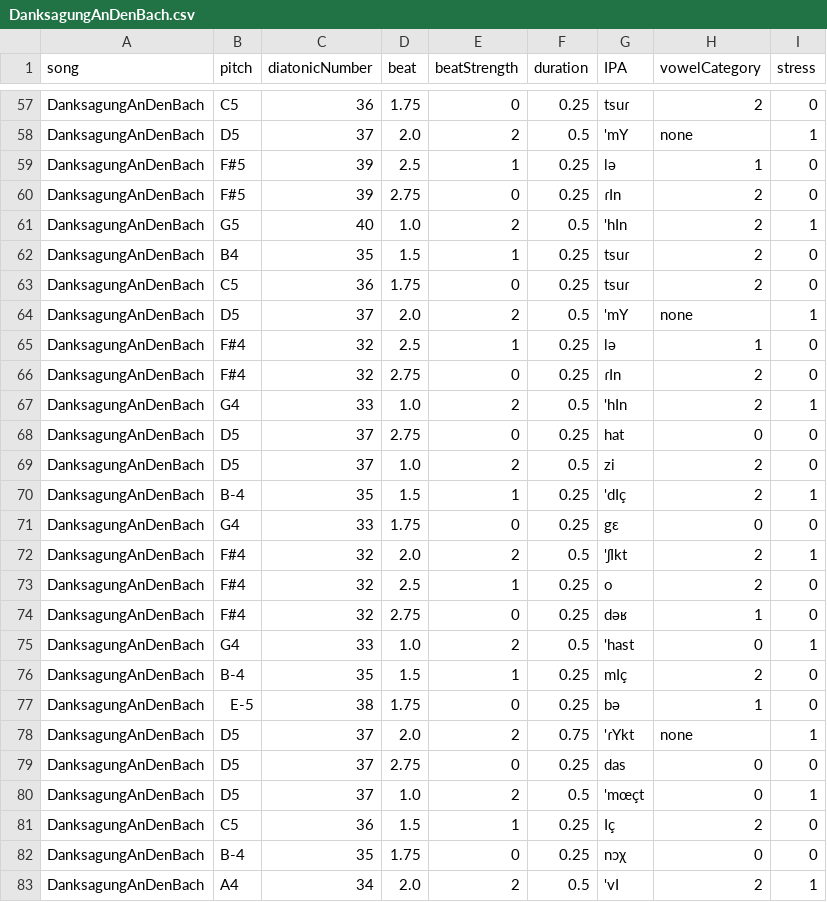
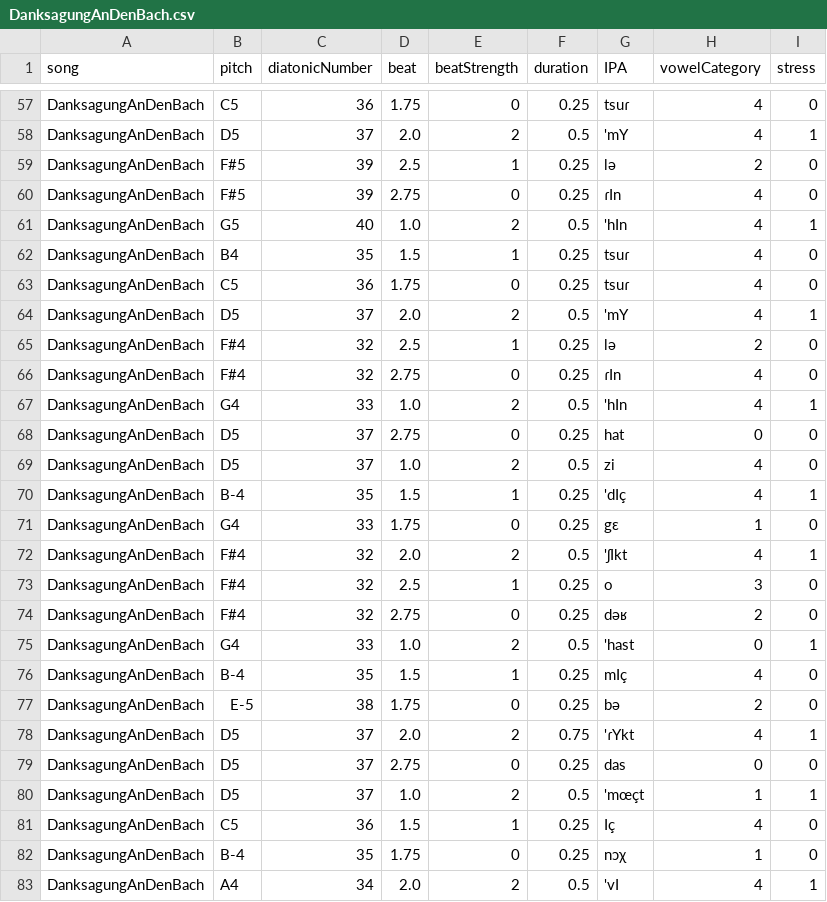
Before and after one commit to corpusmusic/liederCorpusAnalysis, a CSV file: parsedTextAndMusic/DanksagungAnDenBach.csv, drawn as a sheet; only a part is shown, gaps mark what is left out; the diff covers the shown part only; the diff names each change by its address in the sheet, - before the commit and + after, or states it on an @@ line.

```diff
--- a/parsedTextAndMusic/DanksagungAnDenBach.csv
+++ b/parsedTextAndMusic/DanksagungAnDenBach.csv
-H57 (vowelCategory): 2
+H57 (vowelCategory): 4
-H58 (vowelCategory): none
+H58 (vowelCategory): 4
-H59 (vowelCategory): 1
+H59 (vowelCategory): 2
-H60:H63 (vowelCategory): 2
+H60:H63 (vowelCategory): 4
-H64 (vowelCategory): none
+H64 (vowelCategory): 4
-H65 (vowelCategory): 1
+H65 (vowelCategory): 2
-H66:H67 (vowelCategory): 2
+H66:H67 (vowelCategory): 4
-H69:H70 (vowelCategory): 2
+H69:H70 (vowelCategory): 4
-H71 (vowelCategory): 0
+H71 (vowelCategory): 1
-H72 (vowelCategory): 2
+H72 (vowelCategory): 4
-H73 (vowelCategory): 2
+H73 (vowelCategory): 3
-H74 (vowelCategory): 1
+H74 (vowelCategory): 2
-H76 (vowelCategory): 2
+H76 (vowelCategory): 4
-H77 (vowelCategory): 1
+H77 (vowelCategory): 2
-H78 (vowelCategory): none
+H78 (vowelCategory): 4
-H80 (vowelCategory): 0
+H80 (vowelCategory): 1
-H81 (vowelCategory): 2
+H81 (vowelCategory): 4
-H82 (vowelCategory): 0
+H82 (vowelCategory): 1
-H83 (vowelCategory): 2
+H83 (vowelCategory): 4
```
Also changed, not shown: 85 edited cells elsewhere in this file, parsedTextAndMusic/00-corpus.csv, parsedTextAndMusic/AmFeierabend.csv, 21 other files.
